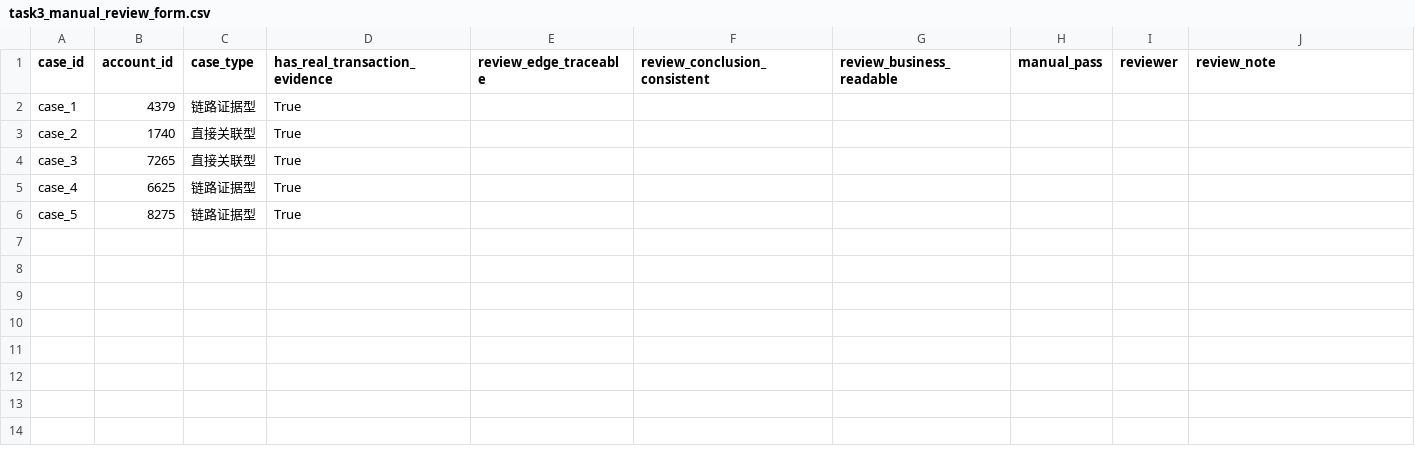
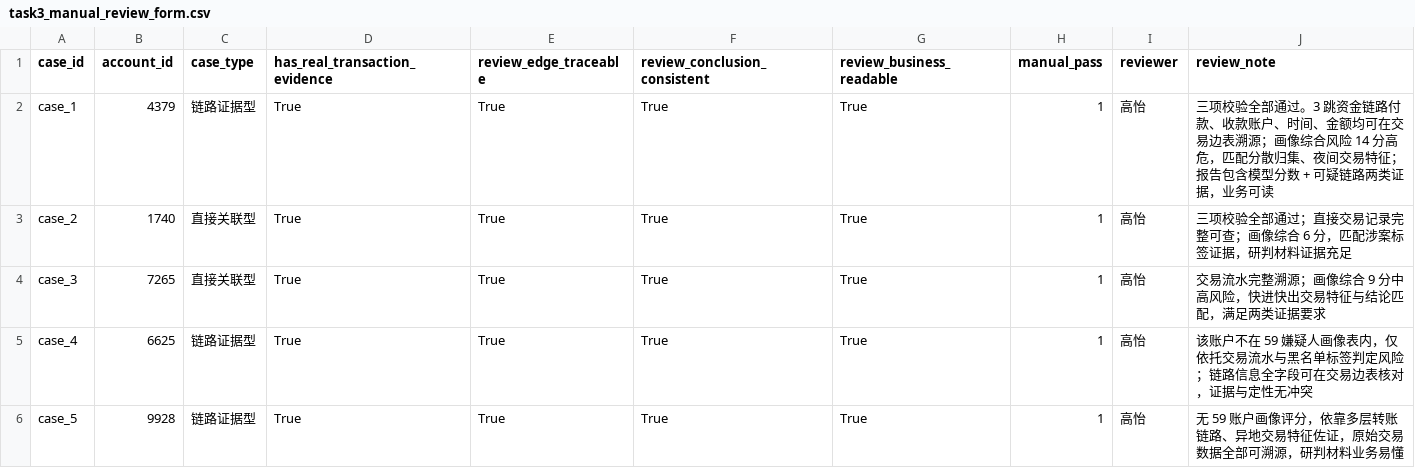
Before and after one commit to ooooorrange-ship-it/fintech-pipeline, a CSV file: outputs/deliverables/task3_manual_review_form.csv, drawn as a sheet.

```diff
--- a/outputs/deliverables/task3_manual_review_form.csv
+++ b/outputs/deliverables/task3_manual_review_form.csv
@@ -1,6 +1,6 @@
 case_id,account_id,case_type,has_real_transaction_evidence,review_edge_traceable,review_conclusion_consistent,review_business_readable,manual_pass,reviewer,review_note
-case_1,4379,链路证据型,True,,,,,,
-case_2,1740,直接关联型,True,,,,,,
-case_3,7265,直接关联型,True,,,,,,
-case_4,6625,链路证据型,True,,,,,,
-case_5,8275,链路证据型,True,,,,,,
+case_1,4379,链路证据型,True,True,True,True,1,高怡,三项校验全部通过。3 跳资金链路付款、收款账户、时间、金额均可在交易边表溯源；画像综合风险 14 分高危，匹配分散归集、夜间交易特征；报告包含模型分数 + 可疑链路两类证据，业务可读
+case_2,1740,直接关联型,True,True,True,True,1,高怡,三项校验全部通过；直接交易记录完整可查；画像综合 6 分，匹配涉案标签证据，研判材料证据充足
+case_3,7265,直接关联型,True,True,True,True,1,高怡,交易流水完整溯源；画像综合 9 分中高风险，快进快出交易特征与结论匹配，满足两类证据要求
+case_4,6625,链路证据型,True,True,True,True,1,高怡,该账户不在 59 嫌疑人画像表内，仅依托交易流水与黑名单标签判定风险；链路信息全字段可在交易边表核对，证据与定性无冲突
+case_5,9928,链路证据型,True,True,True,True,1,高怡,无 59 账户画像评分，依靠多层转账链路、异地交易特征佐证，原始交易数据全部可溯源，研判材料业务易懂
```
Also changed, not shown: outputs/deliverables/task_completion_checklist.csv, 9 other files.
